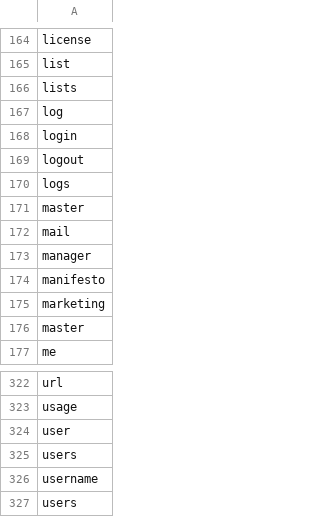
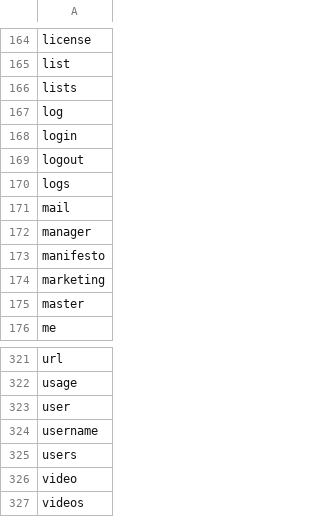
Before and after one commit to creativefoundrysg/disallowed-usernames, a CSV file: disallowed usernames.csv, drawn as a sheet; only a part is shown, gaps mark what is left out; the shorter side is filled out with more unchanged rows; the diff names each change by its address in the sheet, - before the commit and + after, or states it on an @@ line.

Commit message:
Remove duplicates
  * master
  * users

```diff
--- a/disallowed usernames.csv
+++ b/disallowed usernames.csv
-row 171: master
-row 325: users
```
